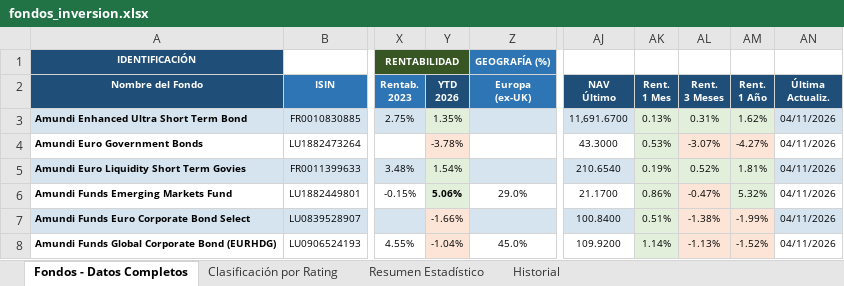
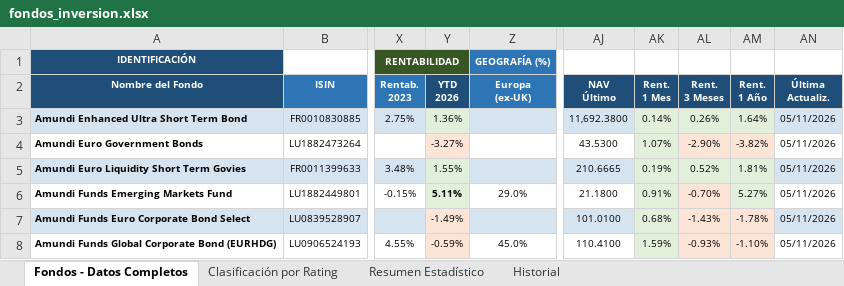
Before and after one commit to amoreno0771234/FONDOS-INVERSION, an Excel workbook: fondos_inversion.xlsx, sheet Fondos - Datos Completos, drawn as a sheet; only a part is shown, gaps mark what is left out; values as stored, in another font and other column widths than the file's, no borders; the diff covers the shown part only; the diff names each change by its address in the sheet, - before the commit and + after, or states it on an @@ line.

```diff
--- a/fondos_inversion.xlsx (sheet Fondos - Datos Completos)
+++ b/fondos_inversion.xlsx (sheet Fondos - Datos Completos)
-Y3 (YTD 2026): 1.35%
+Y3 (YTD 2026): 1.36%
-AJ3 (NAV Último): 11,691.6700
+AJ3 (NAV Último): 11,692.3800
-AK3 (Rent. 1 Mes): 0.13%
+AK3 (Rent. 1 Mes): 0.14%
-AL3 (Rent. 3 Meses): 0.31%
+AL3 (Rent. 3 Meses): 0.26%
-AM3 (Rent. 1 Año): 1.62%
+AM3 (Rent. 1 Año): 1.64%
-AN3:AN8 (Última Actualiz.): 04/11/2026
+AN3:AN8 (Última Actualiz.): 05/11/2026
-Y4 (YTD 2026): -3.78%
+Y4 (YTD 2026): -3.27%
-AJ4 (NAV Último): 43.3000
+AJ4 (NAV Último): 43.5300
-AK4 (Rent. 1 Mes): 0.53%
+AK4 (Rent. 1 Mes): 1.07%
-AL4 (Rent. 3 Meses): -3.07%
+AL4 (Rent. 3 Meses): -2.90%
-AM4 (Rent. 1 Año): -4.27%
+AM4 (Rent. 1 Año): -3.82%
-Y5 (YTD 2026): 1.54%
+Y5 (YTD 2026): 1.55%
-AJ5 (NAV Último): 210.6540
+AJ5 (NAV Último): 210.6665
-Y6 (YTD 2026): 5.06%
+Y6 (YTD 2026): 5.11%
-AJ6 (NAV Último): 21.1700
+AJ6 (NAV Último): 21.1800
-AK6 (Rent. 1 Mes): 0.86%
+AK6 (Rent. 1 Mes): 0.91%
-AL6 (Rent. 3 Meses): -0.47%
+AL6 (Rent. 3 Meses): -0.70%
-AM6 (Rent. 1 Año): 5.32%
+AM6 (Rent. 1 Año): 5.27%
-Y7 (YTD 2026): -1.66%
+Y7 (YTD 2026): -1.49%
-AJ7 (NAV Último): 100.8400
+AJ7 (NAV Último): 101.0100
-AK7 (Rent. 1 Mes): 0.51%
+AK7 (Rent. 1 Mes): 0.68%
-AL7 (Rent. 3 Meses): -1.38%
+AL7 (Rent. 3 Meses): -1.43%
-AM7 (Rent. 1 Año): -1.99%
+AM7 (Rent. 1 Año): -1.78%
-Y8 (YTD 2026): -1.04%
+Y8 (YTD 2026): -0.59%
-AJ8 (NAV Último): 109.9200
+AJ8 (NAV Último): 110.4100
-AK8 (Rent. 1 Mes): 1.14%
+AK8 (Rent. 1 Mes): 1.59%
-AL8 (Rent. 3 Meses): -1.13%
+AL8 (Rent. 3 Meses): -0.93%
-AM8 (Rent. 1 Año): -1.52%
+AM8 (Rent. 1 Año): -1.10%
```
Also changed, not shown: 167 edited cells and cell formats elsewhere in this sheet, sheet Historial.
